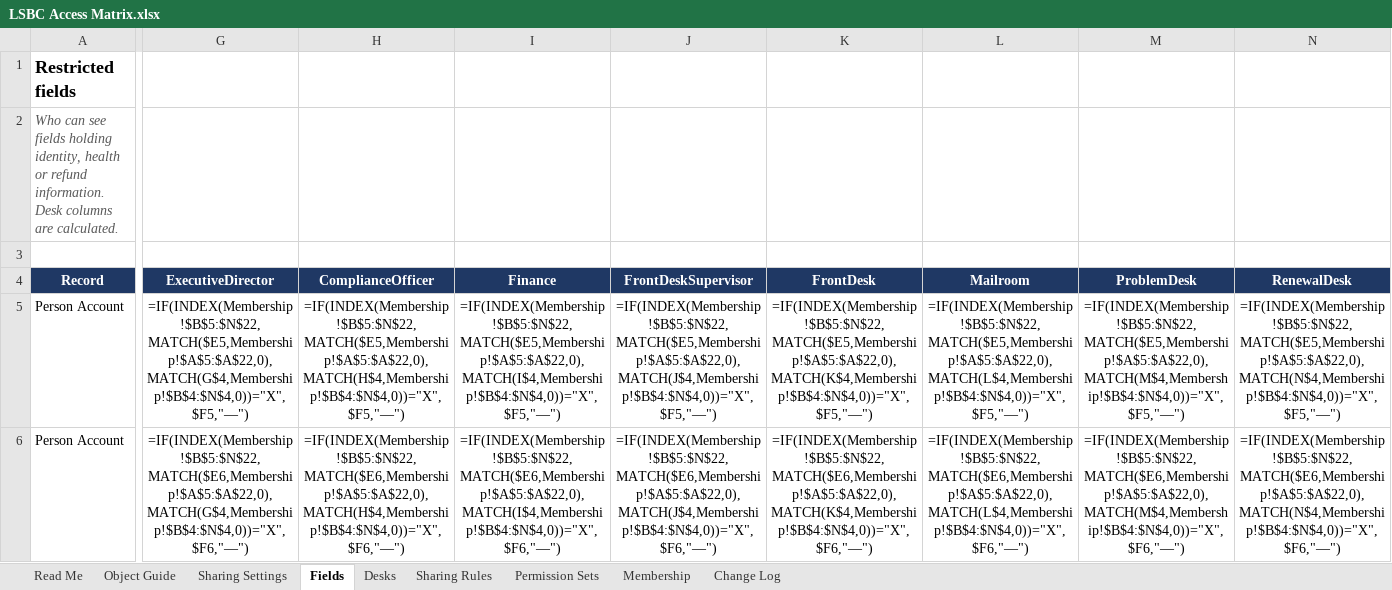
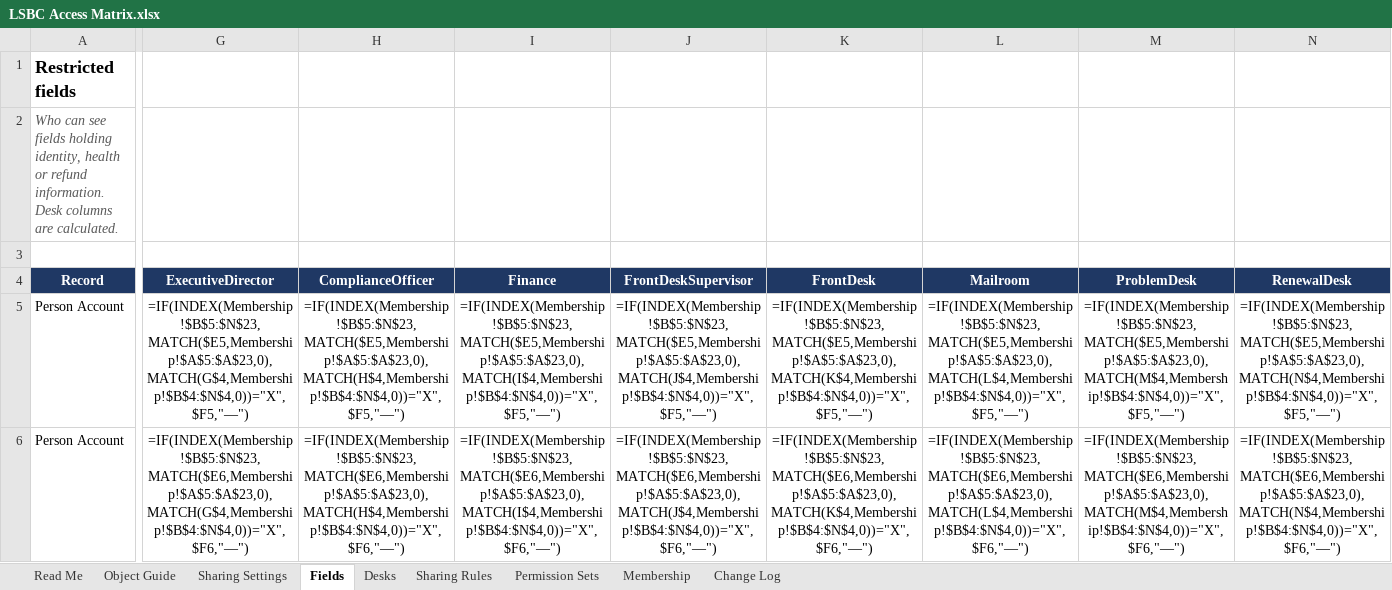
Before and after one commit to jvasquez-jb/LSBC-salesforce, an Excel workbook: docs/LSBC Access Matrix.xlsx, sheet Fields, drawn as a sheet; only a part is shown, gaps mark what is left out; values as stored, in another font and other column widths than the file's, no borders; formulas without a stored value are shown as written; conditional formats not drawn; the diff covers the shown part only; the diff names each change by its address in the sheet, - before the commit and + after, or states it on an @@ line.

```diff
--- a/docs/LSBC Access Matrix.xlsx (sheet Fields)
+++ b/docs/LSBC Access Matrix.xlsx (sheet Fields)
-G5 (ExecutiveDirector): =IF(INDEX(Membership!$B$5:$N$22,MATCH($E5,Membership!$A$5:$A$22,0),MATCH(G$4,Membership!$B$4:$N$4,0))="X",$F5,"—")
+G5 (ExecutiveDirector): =IF(INDEX(Membership!$B$5:$N$23,MATCH($E5,Membership!$A$5:$A$23,0),MATCH(G$4,Membership!$B$4:$N$4,0))="X",$F5,"—")
-H5 (ComplianceOfficer): =IF(INDEX(Membership!$B$5:$N$22,MATCH($E5,Membership!$A$5:$A$22,0),MATCH(H$4,Membership!$B$4:$N$4,0))="X",$F5,"—")
+H5 (ComplianceOfficer): =IF(INDEX(Membership!$B$5:$N$23,MATCH($E5,Membership!$A$5:$A$23,0),MATCH(H$4,Membership!$B$4:$N$4,0))="X",$F5,"—")
-I5 (Finance): =IF(INDEX(Membership!$B$5:$N$22,MATCH($E5,Membership!$A$5:$A$22,0),MATCH(I$4,Membership!$B$4:$N$4,0))="X",$F5,"—")
+I5 (Finance): =IF(INDEX(Membership!$B$5:$N$23,MATCH($E5,Membership!$A$5:$A$23,0),MATCH(I$4,Membership!$B$4:$N$4,0))="X",$F5,"—")
-J5 (FrontDeskSupervisor): =IF(INDEX(Membership!$B$5:$N$22,MATCH($E5,Membership!$A$5:$A$22,0),MATCH(J$4,Membership!$B$4:$N$4,0))="X",$F5,"—")
+J5 (FrontDeskSupervisor): =IF(INDEX(Membership!$B$5:$N$23,MATCH($E5,Membership!$A$5:$A$23,0),MATCH(J$4,Membership!$B$4:$N$4,0))="X",$F5,"—")
-K5 (FrontDesk): =IF(INDEX(Membership!$B$5:$N$22,MATCH($E5,Membership!$A$5:$A$22,0),MATCH(K$4,Membership!$B$4:$N$4,0))="X",$F5,"—")
+K5 (FrontDesk): =IF(INDEX(Membership!$B$5:$N$23,MATCH($E5,Membership!$A$5:$A$23,0),MATCH(K$4,Membership!$B$4:$N$4,0))="X",$F5,"—")
-L5 (Mailroom): =IF(INDEX(Membership!$B$5:$N$22,MATCH($E5,Membership!$A$5:$A$22,0),MATCH(L$4,Membership!$B$4:$N$4,0))="X",$F5,"—")
+L5 (Mailroom): =IF(INDEX(Membership!$B$5:$N$23,MATCH($E5,Membership!$A$5:$A$23,0),MATCH(L$4,Membership!$B$4:$N$4,0))="X",$F5,"—")
-M5 (ProblemDesk): =IF(INDEX(Membership!$B$5:$N$22,MATCH($E5,Membership!$A$5:$A$22,0),MATCH(M$4,Membership!$B$4:$N$4,0))="X",$F5,"—")
+M5 (ProblemDesk): =IF(INDEX(Membership!$B$5:$N$23,MATCH($E5,Membership!$A$5:$A$23,0),MATCH(M$4,Membership!$B$4:$N$4,0))="X",$F5,"—")
-N5 (RenewalDesk): =IF(INDEX(Membership!$B$5:$N$22,MATCH($E5,Membership!$A$5:$A$22,0),MATCH(N$4,Membership!$B$4:$N$4,0))="X",$F5,"—")
+N5 (RenewalDesk): =IF(INDEX(Membership!$B$5:$N$23,MATCH($E5,Membership!$A$5:$A$23,0),MATCH(N$4,Membership!$B$4:$N$4,0))="X",$F5,"—")
-G6 (ExecutiveDirector): =IF(INDEX(Membership!$B$5:$N$22,MATCH($E6,Membership!$A$5:$A$22,0),MATCH(G$4,Membership!$B$4:$N$4,0))="X",$F6,"—")
+G6 (ExecutiveDirector): =IF(INDEX(Membership!$B$5:$N$23,MATCH($E6,Membership!$A$5:$A$23,0),MATCH(G$4,Membership!$B$4:$N$4,0))="X",$F6,"—")
-H6 (ComplianceOfficer): =IF(INDEX(Membership!$B$5:$N$22,MATCH($E6,Membership!$A$5:$A$22,0),MATCH(H$4,Membership!$B$4:$N$4,0))="X",$F6,"—")
+H6 (ComplianceOfficer): =IF(INDEX(Membership!$B$5:$N$23,MATCH($E6,Membership!$A$5:$A$23,0),MATCH(H$4,Membership!$B$4:$N$4,0))="X",$F6,"—")
-I6 (Finance): =IF(INDEX(Membership!$B$5:$N$22,MATCH($E6,Membership!$A$5:$A$22,0),MATCH(I$4,Membership!$B$4:$N$4,0))="X",$F6,"—")
+I6 (Finance): =IF(INDEX(Membership!$B$5:$N$23,MATCH($E6,Membership!$A$5:$A$23,0),MATCH(I$4,Membership!$B$4:$N$4,0))="X",$F6,"—")
-J6 (FrontDeskSupervisor): =IF(INDEX(Membership!$B$5:$N$22,MATCH($E6,Membership!$A$5:$A$22,0),MATCH(J$4,Membership!$B$4:$N$4,0))="X",$F6,"—")
+J6 (FrontDeskSupervisor): =IF(INDEX(Membership!$B$5:$N$23,MATCH($E6,Membership!$A$5:$A$23,0),MATCH(J$4,Membership!$B$4:$N$4,0))="X",$F6,"—")
-K6 (FrontDesk): =IF(INDEX(Membership!$B$5:$N$22,MATCH($E6,Membership!$A$5:$A$22,0),MATCH(K$4,Membership!$B$4:$N$4,0))="X",$F6,"—")
+K6 (FrontDesk): =IF(INDEX(Membership!$B$5:$N$23,MATCH($E6,Membership!$A$5:$A$23,0),MATCH(K$4,Membership!$B$4:$N$4,0))="X",$F6,"—")
-L6 (Mailroom): =IF(INDEX(Membership!$B$5:$N$22,MATCH($E6,Membership!$A$5:$A$22,0),MATCH(L$4,Membership!$B$4:$N$4,0))="X",$F6,"—")
+L6 (Mailroom): =IF(INDEX(Membership!$B$5:$N$23,MATCH($E6,Membership!$A$5:$A$23,0),MATCH(L$4,Membership!$B$4:$N$4,0))="X",$F6,"—")
-M6 (ProblemDesk): =IF(INDEX(Membership!$B$5:$N$22,MATCH($E6,Membership!$A$5:$A$22,0),MATCH(M$4,Membership!$B$4:$N$4,0))="X",$F6,"—")
+M6 (ProblemDesk): =IF(INDEX(Membership!$B$5:$N$23,MATCH($E6,Membership!$A$5:$A$23,0),MATCH(M$4,Membership!$B$4:$N$4,0))="X",$F6,"—")
-N6 (RenewalDesk): =IF(INDEX(Membership!$B$5:$N$22,MATCH($E6,Membership!$A$5:$A$22,0),MATCH(N$4,Membership!$B$4:$N$4,0))="X",$F6,"—")
+N6 (RenewalDesk): =IF(INDEX(Membership!$B$5:$N$23,MATCH($E6,Membership!$A$5:$A$23,0),MATCH(N$4,Membership!$B$4:$N$4,0))="X",$F6,"—")
```
Also changed, not shown: 2 added rows and 62 edited cells elsewhere in this sheet, sheet Read Me, sheet Change Log.
